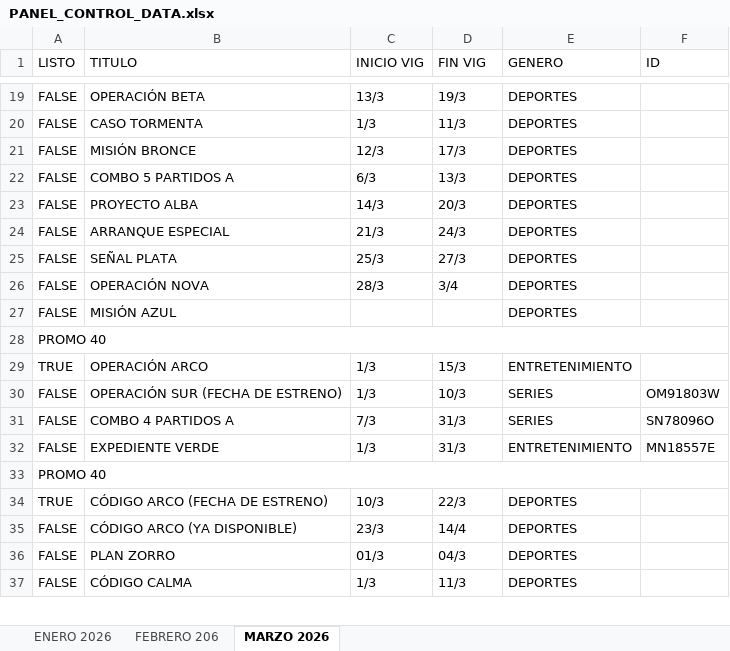
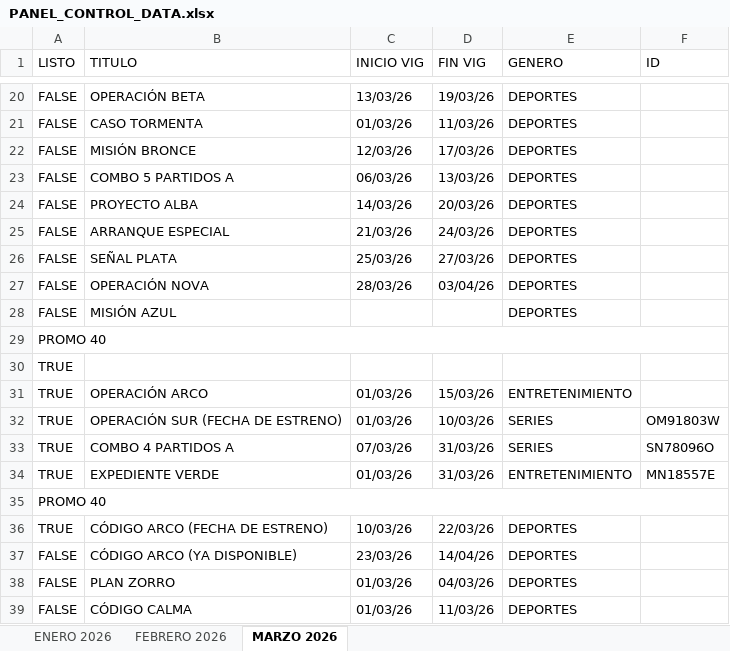
Before and after one commit to Lesbeziers/PANEL-CONTROL, an Excel workbook: assets/excel/PANEL_CONTROL_DATA.xlsx, sheet MARZO 2026, drawn as a sheet; only a part is shown, gaps mark what is left out; values as stored, in another font and other column widths than the file's, no cell formats; addresses are those after the commit; the diff covers the shown part only; the diff names each change by its address in the sheet, - before the commit and + after, or states it on an @@ line.

```diff
--- a/assets/excel/PANEL_CONTROL_DATA.xlsx (sheet MARZO 2026)
+++ b/assets/excel/PANEL_CONTROL_DATA.xlsx (sheet MARZO 2026)
-sheet tab: FEBRERO 206
+sheet tab: FEBRERO 2026
-C20 (INICIO VIG): 13/3
+C20 (INICIO VIG): 13/03/26
-D20 (FIN VIG): 19/3
+D20 (FIN VIG): 19/03/26
-C21 (INICIO VIG): 1/3
+C21 (INICIO VIG): 01/03/26
-D21 (FIN VIG): 11/3
+D21 (FIN VIG): 11/03/26
-C22 (INICIO VIG): 12/3
+C22 (INICIO VIG): 12/03/26
-D22 (FIN VIG): 17/3
+D22 (FIN VIG): 17/03/26
-C23 (INICIO VIG): 6/3
+C23 (INICIO VIG): 06/03/26
-D23 (FIN VIG): 13/3
+D23 (FIN VIG): 13/03/26
-C24 (INICIO VIG): 14/3
+C24 (INICIO VIG): 14/03/26
-D24 (FIN VIG): 20/3
+D24 (FIN VIG): 20/03/26
-C25 (INICIO VIG): 21/3
+C25 (INICIO VIG): 21/03/26
-D25 (FIN VIG): 24/3
+D25 (FIN VIG): 24/03/26
-C26 (INICIO VIG): 25/3
+C26 (INICIO VIG): 25/03/26
-D26 (FIN VIG): 27/3
+D26 (FIN VIG): 27/03/26
-C27 (INICIO VIG): 28/3
+C27 (INICIO VIG): 28/03/26
-D27 (FIN VIG): 3/4
+D27 (FIN VIG): 03/04/26
+row 30: TRUE
-C31:C32 (INICIO VIG): 1/3
+C31:C32 (INICIO VIG): 01/03/26
-D31 (FIN VIG): 15/3
+D31 (FIN VIG): 15/03/26
-A32:A34 (LISTO): FALSE
+A32:A34 (LISTO): TRUE
-D32 (FIN VIG): 10/3
+D32 (FIN VIG): 10/03/26
-C33 (INICIO VIG): 7/3
+C33 (INICIO VIG): 07/03/26
-D33:D34 (FIN VIG): 31/3
+D33:D34 (FIN VIG): 31/03/26
-C34 (INICIO VIG): 1/3
+C34 (INICIO VIG): 01/03/26
-C36 (INICIO VIG): 10/3
+C36 (INICIO VIG): 10/03/26
-D36 (FIN VIG): 22/3
+D36 (FIN VIG): 22/03/26
-C37 (INICIO VIG): 23/3
+C37 (INICIO VIG): 23/03/26
-D37 (FIN VIG): 14/4
+D37 (FIN VIG): 14/04/26
-C38 (INICIO VIG): 01/3
+C38 (INICIO VIG): 01/03/26
-D38 (FIN VIG): 04/3
+D38 (FIN VIG): 04/03/26
-C39 (INICIO VIG): 1/3
+C39 (INICIO VIG): 01/03/26
-D39 (FIN VIG): 11/3
+D39 (FIN VIG): 11/03/26
```
Also changed, not shown: 7 added rows, 4 removed rows and 276 edited cells elsewhere in this sheet, sheet FEBRERO 2026, sheet ENERO 2026, cell formats.
